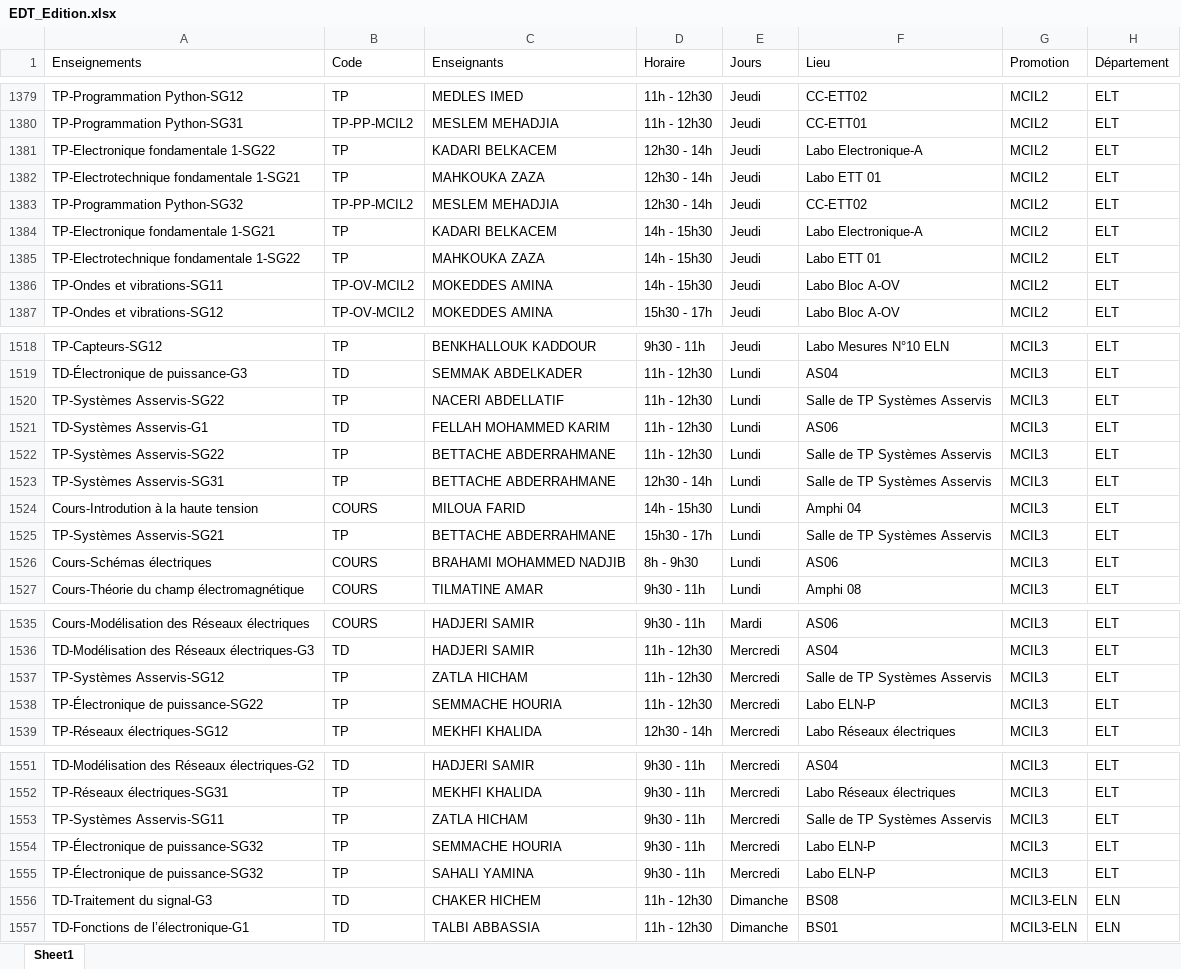
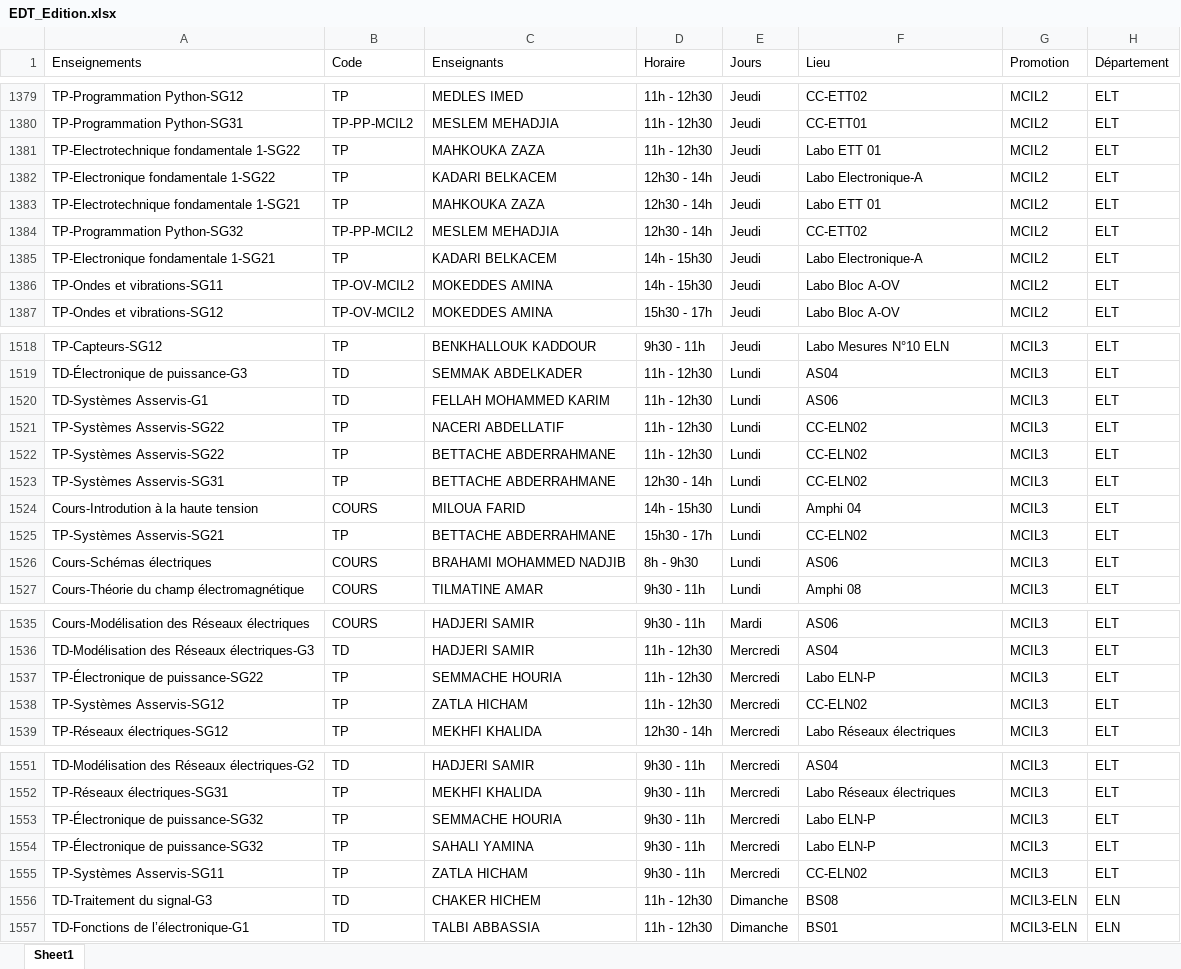
Before and after one commit to EDT-ELT-DEPARTMENT/Mon-emploi-du-temps-FGE, an Excel workbook: EDT_Edition.xlsx, sheet Sheet1, drawn as a sheet; only a part is shown, gaps mark what is left out; values as stored, in another font and other column widths than the file's, no borders; removed rows and columns are numbered as before the commit, all else as after; the diff covers the shown part only; the diff names each change by its address in the sheet, - before the commit and + after, or states it on an @@ line.

Commit message:
Add files via upload

```diff
--- a/EDT_Edition.xlsx (sheet Sheet1)
+++ b/EDT_Edition.xlsx (sheet Sheet1)
+row 1381: TP-Electrotechnique fondamentale 1-SG22 | TP | MAHKOUKA ZAZA | 11h - 12h30 | Jeudi | Labo ETT 01 | MCIL2 | ELT
-row 1385: TP-Electrotechnique fondamentale 1-SG22 | TP | MAHKOUKA ZAZA | 14h - 15h30 | Jeudi | Labo ETT 01 | MCIL2 | ELT
-row 1520: TP-Systèmes Asservis-SG22 | TP | NACERI ABDELLATIF | 11h - 12h30 | Lundi | Salle de TP Systèmes Asservis | MCIL3 | ELT
+row 1521: TP-Systèmes Asservis-SG22 | TP | NACERI ABDELLATIF | 11h - 12h30 | Lundi | CC-ELN02 | MCIL3 | ELT
-F1522:F1523 (Lieu): Salle de TP Systèmes Asservis
+F1522:F1523 (Lieu): CC-ELN02
-F1525 (Lieu): Salle de TP Systèmes Asservis
+F1525 (Lieu): CC-ELN02
-row 1537: TP-Systèmes Asservis-SG12 | TP | ZATLA HICHAM | 11h - 12h30 | Mercredi | Salle de TP Systèmes Asservis | MCIL3 | ELT
+row 1538: TP-Systèmes Asservis-SG12 | TP | ZATLA HICHAM | 11h - 12h30 | Mercredi | CC-ELN02 | MCIL3 | ELT
-row 1553: TP-Systèmes Asservis-SG11 | TP | ZATLA HICHAM | 9h30 - 11h | Mercredi | Salle de TP Systèmes Asservis | MCIL3 | ELT
+row 1555: TP-Systèmes Asservis-SG11 | TP | ZATLA HICHAM | 9h30 - 11h | Mercredi | CC-ELN02 | MCIL3 | ELT
```
Also changed, not shown: 5 moved rows and 7 edited cells elsewhere in this sheet.
